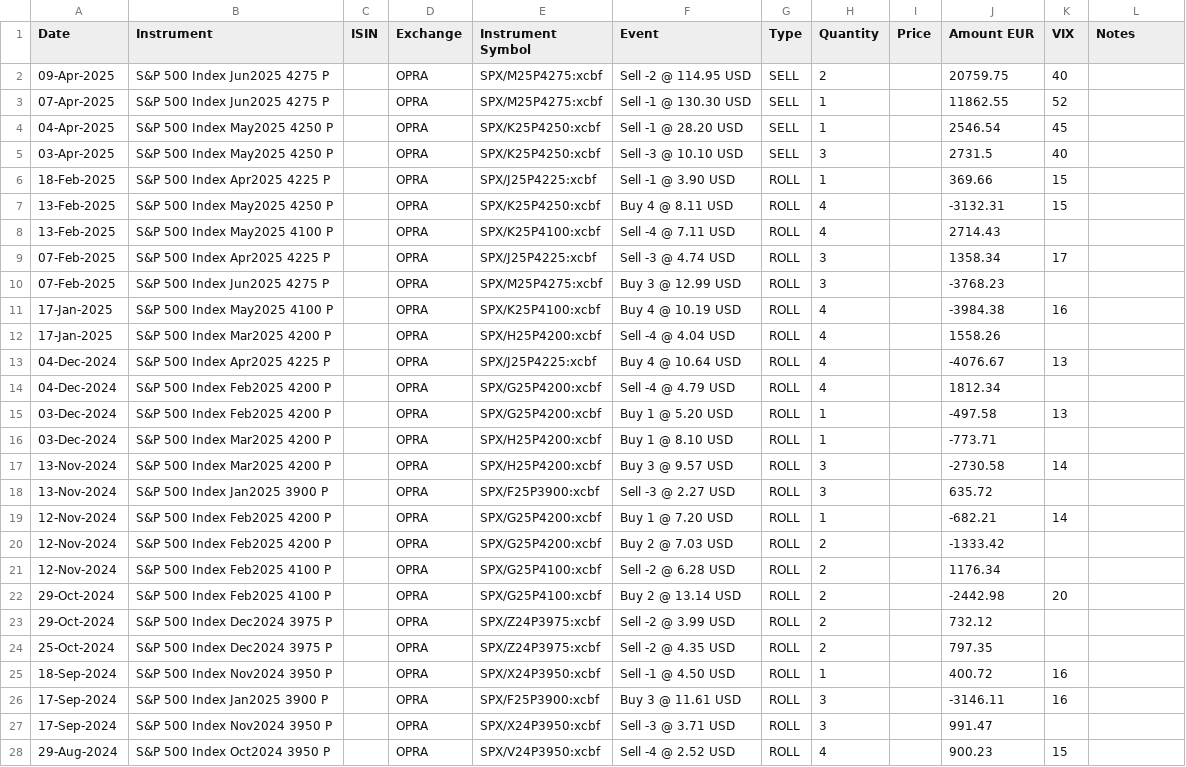
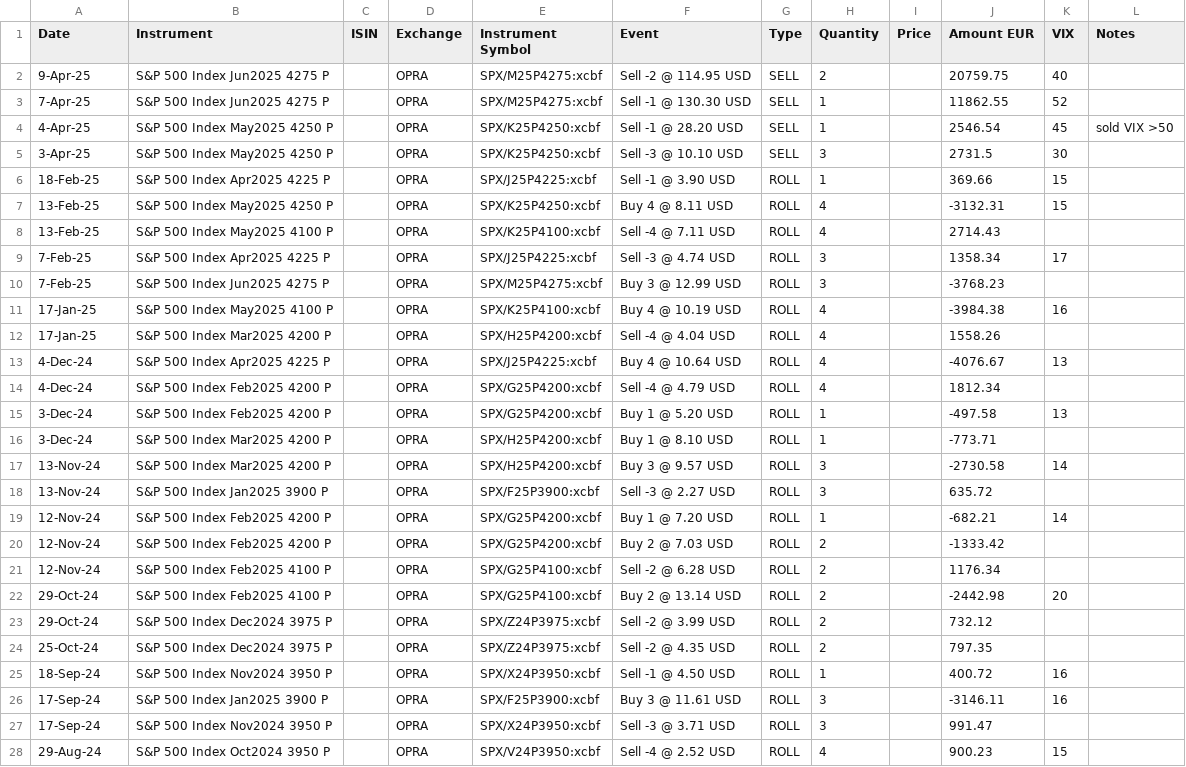
Before and after one commit to codinguncut/trade_journal, a CSV file: _data/trades.csv, drawn as a sheet; only a part is shown; the diff covers the shown part only.

Commit message:
Add files via upload

```diff
--- a/_data/trades.csv
+++ b/_data/trades.csv
@@ -1,28 +1,28 @@
 Date,Instrument,ISIN,Exchange,Instrument Symbol,Event,Type,Quantity,Price,Amount EUR,VIX,Notes
-09-Apr-2025,S&P 500 Index Jun2025 4275 P,,OPRA,SPX/M25P4275:xcbf,Sell -2 @ 114.95 USD,SELL,2,,20759.75,40,
-07-Apr-2025,S&P 500 Index Jun2025 4275 P,,OPRA,SPX/M25P4275:xcbf,Sell -1 @ 130.30 USD,SELL,1,,11862.55,52,
-04-Apr-2025,S&P 500 Index May2025 4250 P,,OPRA,SPX/K25P4250:xcbf,Sell -1 @ 28.20 USD,SELL,1,,2546.54,45,
-03-Apr-2025,S&P 500 Index May2025 4250 P,,OPRA,SPX/K25P4250:xcbf,Sell -3 @ 10.10 USD,SELL,3,,2731.5,40,
-18-Feb-2025,S&P 500 Index Apr2025 4225 P,,OPRA,SPX/J25P4225:xcbf,Sell -1 @ 3.90 USD,ROLL,1,,369.66,15,
-13-Feb-2025,S&P 500 Index May2025 4250 P,,OPRA,SPX/K25P4250:xcbf,Buy 4 @ 8.11 USD,ROLL,4,,-3132.31,15,
-13-Feb-2025,S&P 500 Index May2025 4100 P,,OPRA,SPX/K25P4100:xcbf,Sell -4 @ 7.11 USD,ROLL,4,,2714.43,,
-07-Feb-2025,S&P 500 Index Apr2025 4225 P,,OPRA,SPX/J25P4225:xcbf,Sell -3 @ 4.74 USD,ROLL,3,,1358.34,17,
-07-Feb-2025,S&P 500 Index Jun2025 4275 P,,OPRA,SPX/M25P4275:xcbf,Buy 3 @ 12.99 USD,ROLL,3,,-3768.23,,
-17-Jan-2025,S&P 500 Index May2025 4100 P,,OPRA,SPX/K25P4100:xcbf,Buy 4 @ 10.19 USD,ROLL,4,,-3984.38,16,
-17-Jan-2025,S&P 500 Index Mar2025 4200 P,,OPRA,SPX/H25P4200:xcbf,Sell -4 @ 4.04 USD,ROLL,4,,1558.26,,
-04-Dec-2024,S&P 500 Index Apr2025 4225 P,,OPRA,SPX/J25P4225:xcbf,Buy 4 @ 10.64 USD,ROLL,4,,-4076.67,13,
-04-Dec-2024,S&P 500 Index Feb2025 4200 P,,OPRA,SPX/G25P4200:xcbf,Sell -4 @ 4.79 USD,ROLL,4,,1812.34,,
-03-Dec-2024,S&P 500 Index Feb2025 4200 P,,OPRA,SPX/G25P4200:xcbf,Buy 1 @ 5.20 USD,ROLL,1,,-497.58,13,
-03-Dec-2024,S&P 500 Index Mar2025 4200 P,,OPRA,SPX/H25P4200:xcbf,Buy 1 @ 8.10 USD,ROLL,1,,-773.71,,
-13-Nov-2024,S&P 500 Index Mar2025 4200 P,,OPRA,SPX/H25P4200:xcbf,Buy 3 @ 9.57 USD,ROLL,3,,-2730.58,14,
-13-Nov-2024,S&P 500 Index Jan2025 3900 P,,OPRA,SPX/F25P3900:xcbf,Sell -3 @ 2.27 USD,ROLL,3,,635.72,,
-12-Nov-2024,S&P 500 Index Feb2025 4200 P,,OPRA,SPX/G25P4200:xcbf,Buy 1 @ 7.20 USD,ROLL,1,,-682.21,14,
-12-Nov-2024,S&P 500 Index Feb2025 4200 P,,OPRA,SPX/G25P4200:xcbf,Buy 2 @ 7.03 USD,ROLL,2,,-1333.42,,
-12-Nov-2024,S&P 500 Index Feb2025 4100 P,,OPRA,SPX/G25P4100:xcbf,Sell -2 @ 6.28 USD,ROLL,2,,1176.34,,
-29-Oct-2024,S&P 500 Index Feb2025 4100 P,,OPRA,SPX/G25P4100:xcbf,Buy 2 @ 13.14 USD,ROLL,2,,-2442.98,20,
-29-Oct-2024,S&P 500 Index Dec2024 3975 P,,OPRA,SPX/Z24P3975:xcbf,Sell -2 @ 3.99 USD,ROLL,2,,732.12,,
-25-Oct-2024,S&P 500 Index Dec2024 3975 P,,OPRA,SPX/Z24P3975:xcbf,Sell -2 @ 4.35 USD,ROLL,2,,797.35,,
-18-Sep-2024,S&P 500 Index Nov2024 3950 P,,OPRA,SPX/X24P3950:xcbf,Sell -1 @ 4.50 USD,ROLL,1,,400.72,16,
-17-Sep-2024,S&P 500 Index Jan2025 3900 P,,OPRA,SPX/F25P3900:xcbf,Buy 3 @ 11.61 USD,ROLL,3,,-3146.11,16,
-17-Sep-2024,S&P 500 Index Nov2024 3950 P,,OPRA,SPX/X24P3950:xcbf,Sell -3 @ 3.71 USD,ROLL,3,,991.47,,
-29-Aug-2024,S&P 500 Index Oct2024 3950 P,,OPRA,SPX/V24P3950:xcbf,Sell -4 @ 2.52 USD,ROLL,4,,900.23,15,
+9-Apr-25,S&P 500 Index Jun2025 4275 P,,OPRA,SPX/M25P4275:xcbf,Sell -2 @ 114.95 USD,SELL,2,,20759.75,40,
+7-Apr-25,S&P 500 Index Jun2025 4275 P,,OPRA,SPX/M25P4275:xcbf,Sell -1 @ 130.30 USD,SELL,1,,11862.55,52,
+4-Apr-25,S&P 500 Index May2025 4250 P,,OPRA,SPX/K25P4250:xcbf,Sell -1 @ 28.20 USD,SELL,1,,2546.54,45,sold VIX >50
+3-Apr-25,S&P 500 Index May2025 4250 P,,OPRA,SPX/K25P4250:xcbf,Sell -3 @ 10.10 USD,SELL,3,,2731.5,30,
+18-Feb-25,S&P 500 Index Apr2025 4225 P,,OPRA,SPX/J25P4225:xcbf,Sell -1 @ 3.90 USD,ROLL,1,,369.66,15,
+13-Feb-25,S&P 500 Index May2025 4250 P,,OPRA,SPX/K25P4250:xcbf,Buy 4 @ 8.11 USD,ROLL,4,,-3132.31,15,
+13-Feb-25,S&P 500 Index May2025 4100 P,,OPRA,SPX/K25P4100:xcbf,Sell -4 @ 7.11 USD,ROLL,4,,2714.43,,
+7-Feb-25,S&P 500 Index Apr2025 4225 P,,OPRA,SPX/J25P4225:xcbf,Sell -3 @ 4.74 USD,ROLL,3,,1358.34,17,
+7-Feb-25,S&P 500 Index Jun2025 4275 P,,OPRA,SPX/M25P4275:xcbf,Buy 3 @ 12.99 USD,ROLL,3,,-3768.23,,
+17-Jan-25,S&P 500 Index May2025 4100 P,,OPRA,SPX/K25P4100:xcbf,Buy 4 @ 10.19 USD,ROLL,4,,-3984.38,16,
+17-Jan-25,S&P 500 Index Mar2025 4200 P,,OPRA,SPX/H25P4200:xcbf,Sell -4 @ 4.04 USD,ROLL,4,,1558.26,,
+4-Dec-24,S&P 500 Index Apr2025 4225 P,,OPRA,SPX/J25P4225:xcbf,Buy 4 @ 10.64 USD,ROLL,4,,-4076.67,13,
+4-Dec-24,S&P 500 Index Feb2025 4200 P,,OPRA,SPX/G25P4200:xcbf,Sell -4 @ 4.79 USD,ROLL,4,,1812.34,,
+3-Dec-24,S&P 500 Index Feb2025 4200 P,,OPRA,SPX/G25P4200:xcbf,Buy 1 @ 5.20 USD,ROLL,1,,-497.58,13,
+3-Dec-24,S&P 500 Index Mar2025 4200 P,,OPRA,SPX/H25P4200:xcbf,Buy 1 @ 8.10 USD,ROLL,1,,-773.71,,
+13-Nov-24,S&P 500 Index Mar2025 4200 P,,OPRA,SPX/H25P4200:xcbf,Buy 3 @ 9.57 USD,ROLL,3,,-2730.58,14,
+13-Nov-24,S&P 500 Index Jan2025 3900 P,,OPRA,SPX/F25P3900:xcbf,Sell -3 @ 2.27 USD,ROLL,3,,635.72,,
+12-Nov-24,S&P 500 Index Feb2025 4200 P,,OPRA,SPX/G25P4200:xcbf,Buy 1 @ 7.20 USD,ROLL,1,,-682.21,14,
+12-Nov-24,S&P 500 Index Feb2025 4200 P,,OPRA,SPX/G25P4200:xcbf,Buy 2 @ 7.03 USD,ROLL,2,,-1333.42,,
+12-Nov-24,S&P 500 Index Feb2025 4100 P,,OPRA,SPX/G25P4100:xcbf,Sell -2 @ 6.28 USD,ROLL,2,,1176.34,,
+29-Oct-24,S&P 500 Index Feb2025 4100 P,,OPRA,SPX/G25P4100:xcbf,Buy 2 @ 13.14 USD,ROLL,2,,-2442.98,20,
+29-Oct-24,S&P 500 Index Dec2024 3975 P,,OPRA,SPX/Z24P3975:xcbf,Sell -2 @ 3.99 USD,ROLL,2,,732.12,,
+25-Oct-24,S&P 500 Index Dec2024 3975 P,,OPRA,SPX/Z24P3975:xcbf,Sell -2 @ 4.35 USD,ROLL,2,,797.35,,
+18-Sep-24,S&P 500 Index Nov2024 3950 P,,OPRA,SPX/X24P3950:xcbf,Sell -1 @ 4.50 USD,ROLL,1,,400.72,16,
+17-Sep-24,S&P 500 Index Jan2025 3900 P,,OPRA,SPX/F25P3900:xcbf,Buy 3 @ 11.61 USD,ROLL,3,,-3146.11,16,
+17-Sep-24,S&P 500 Index Nov2024 3950 P,,OPRA,SPX/X24P3950:xcbf,Sell -3 @ 3.71 USD,ROLL,3,,991.47,,
+29-Aug-24,S&P 500 Index Oct2024 3950 P,,OPRA,SPX/V24P3950:xcbf,Sell -4 @ 2.52 USD,ROLL,4,,900.23,15,
```
Also changed, not shown: 29 edited cells elsewhere in this file.
